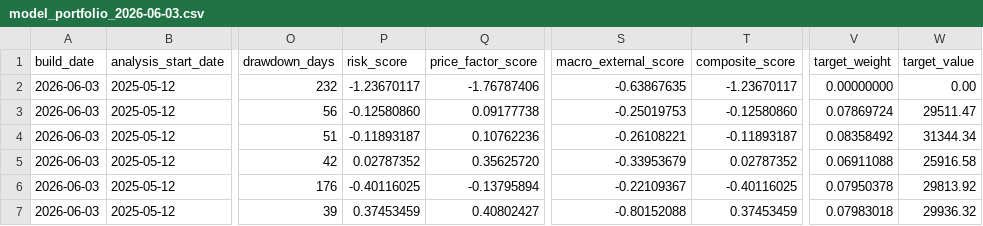
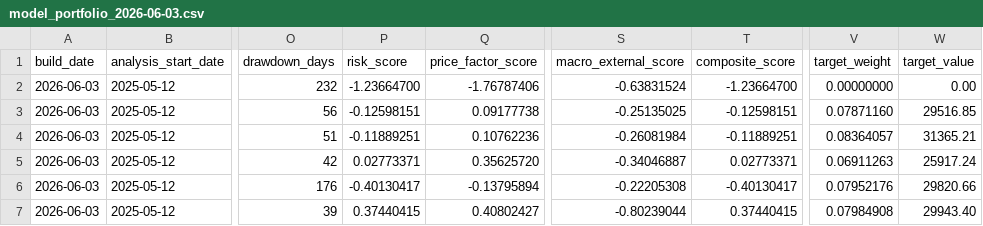
Before and after one commit to TonyTCFu/futienchun-com-dashboard, a CSV file: data/model_portfolio_2026-06-03.csv, drawn as a sheet; only a part is shown, gaps mark what is left out; the diff covers the shown part only; the diff names each change by its address in the sheet, - before the commit and + after, or states it on an @@ line.

```diff
--- a/data/model_portfolio_2026-06-03.csv
+++ b/data/model_portfolio_2026-06-03.csv
-P2 (risk_score): -1.23670117
+P2 (risk_score): -1.23664700
-S2 (macro_external_score): -0.63867635
+S2 (macro_external_score): -0.63831524
-T2 (composite_score): -1.23670117
+T2 (composite_score): -1.23664700
-P3 (risk_score): -0.12580860
+P3 (risk_score): -0.12598151
-S3 (macro_external_score): -0.25019753
+S3 (macro_external_score): -0.25135025
-T3 (composite_score): -0.12580860
+T3 (composite_score): -0.12598151
-V3 (target_weight): 0.07869724
+V3 (target_weight): 0.07871160
-W3 (target_value): 29511.47
+W3 (target_value): 29516.85
-P4 (risk_score): -0.11893187
+P4 (risk_score): -0.11889251
-S4 (macro_external_score): -0.26108221
+S4 (macro_external_score): -0.26081984
-T4 (composite_score): -0.11893187
+T4 (composite_score): -0.11889251
-V4 (target_weight): 0.08358492
+V4 (target_weight): 0.08364057
-W4 (target_value): 31344.34
+W4 (target_value): 31365.21
-P5 (risk_score): 0.02787352
+P5 (risk_score): 0.02773371
-S5 (macro_external_score): -0.33953679
+S5 (macro_external_score): -0.34046887
-T5 (composite_score): 0.02787352
+T5 (composite_score): 0.02773371
-V5 (target_weight): 0.06911088
+V5 (target_weight): 0.06911263
-W5 (target_value): 25916.58
+W5 (target_value): 25917.24
-P6 (risk_score): -0.40116025
+P6 (risk_score): -0.40130417
-S6 (macro_external_score): -0.22109367
+S6 (macro_external_score): -0.22205308
-T6 (composite_score): -0.40116025
+T6 (composite_score): -0.40130417
-V6 (target_weight): 0.07950378
+V6 (target_weight): 0.07952176
-W6 (target_value): 29813.92
+W6 (target_value): 29820.66
-P7 (risk_score): 0.37453459
+P7 (risk_score): 0.37440415
-S7 (macro_external_score): -0.80152088
+S7 (macro_external_score): -0.80239044
-T7 (composite_score): 0.37453459
+T7 (composite_score): 0.37440415
-V7 (target_weight): 0.07983018
+V7 (target_weight): 0.07984908
-W7 (target_value): 29936.32
+W7 (target_value): 29943.40
```
Also changed, not shown: 45 edited cells elsewhere in this file, data/model_portfolio_latest.csv, data/model_portfolio_market_2026-06-23.csv, 8 other files.
